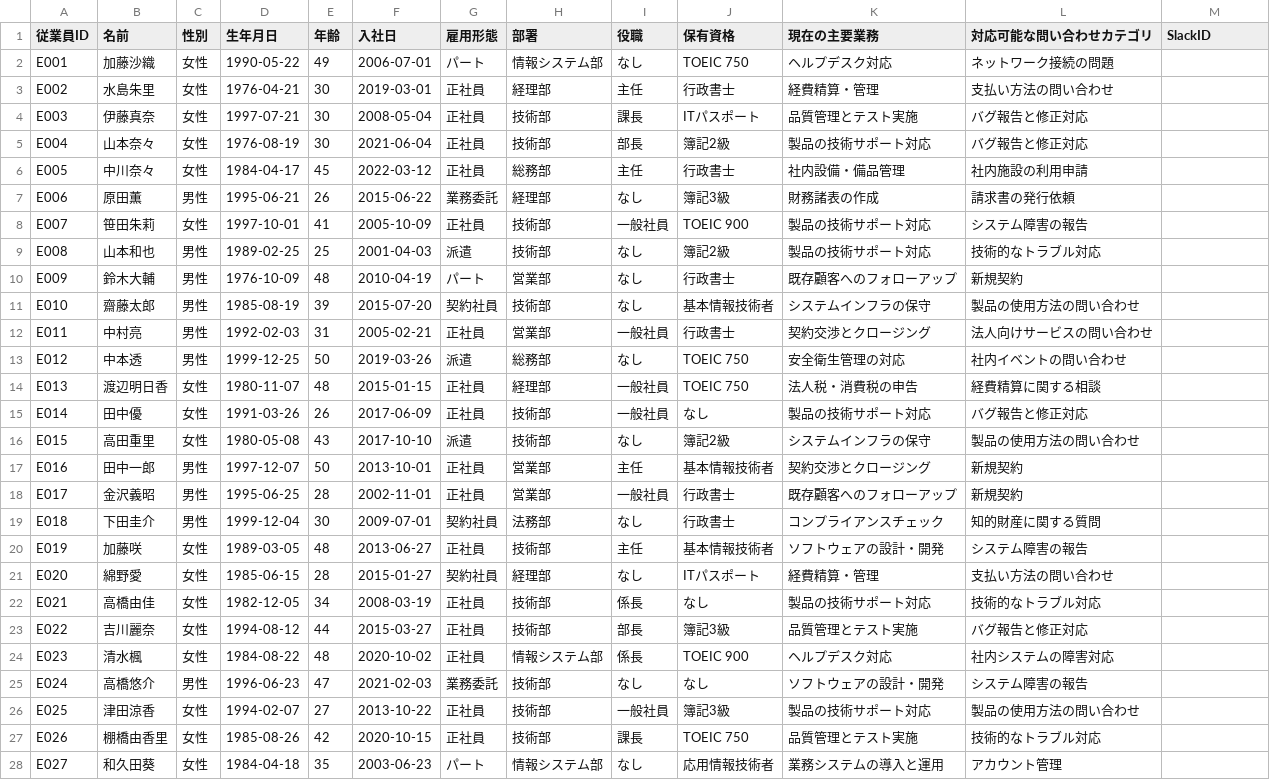
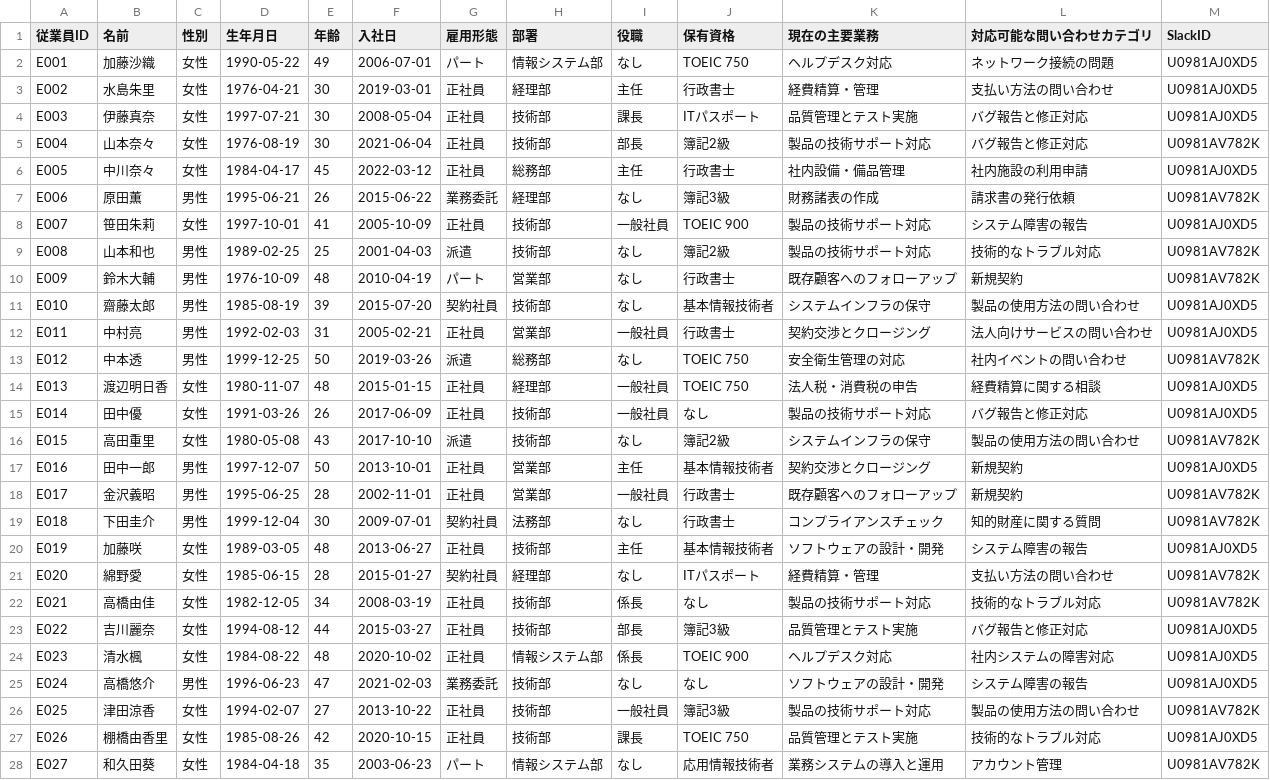
Before and after one commit to yoroizukapsuke2/customer-contact, a CSV file: data/slack/従業員情報.csv, drawn as a sheet; only a part is shown; the diff covers the shown part only.

```diff
--- a/data/slack/従業員情報.csv
+++ b/data/slack/従業員情報.csv
@@ -1,28 +1,28 @@
 従業員ID,名前,性別,生年月日,年齢,入社日,雇用形態,部署,役職,保有資格,現在の主要業務,対応可能な問い合わせカテゴリ,SlackID
-E001,加藤沙織,女性,1990-05-22,49,2006-07-01,パート,情報システム部,なし,TOEIC 750,ヘルプデスク対応,ネットワーク接続の問題,
-E002,水島朱里,女性,1976-04-21,30,2019-03-01,正社員,経理部,主任,行政書士,経費精算・管理,支払い方法の問い合わせ,
-E003,伊藤真奈,女性,1997-07-21,30,2008-05-04,正社員,技術部,課長,ITパスポート,品質管理とテスト実施,バグ報告と修正対応,
-E004,山本奈々,女性,1976-08-19,30,2021-06-04,正社員,技術部,部長,簿記2級,製品の技術サポート対応,バグ報告と修正対応,
-E005,中川奈々,女性,1984-04-17,45,2022-03-12,正社員,総務部,主任,行政書士,社内設備・備品管理,社内施設の利用申請,
-E006,原田薫,男性,1995-06-21,26,2015-06-22,業務委託,経理部,なし,簿記3級,財務諸表の作成,請求書の発行依頼,
-E007,笹田朱莉,女性,1997-10-01,41,2005-10-09,正社員,技術部,一般社員,TOEIC 900,製品の技術サポート対応,システム障害の報告,
-E008,山本和也,男性,1989-02-25,25,2001-04-03,派遣,技術部,なし,簿記2級,製品の技術サポート対応,技術的なトラブル対応,
-E009,鈴木大輔,男性,1976-10-09,48,2010-04-19,パート,営業部,なし,行政書士,既存顧客へのフォローアップ,新規契約,
-E010,齋藤太郎,男性,1985-08-19,39,2015-07-20,契約社員,技術部,なし,基本情報技術者,システムインフラの保守,製品の使用方法の問い合わせ,
-E011,中村亮,男性,1992-02-03,31,2005-02-21,正社員,営業部,一般社員,行政書士,契約交渉とクロージング,法人向けサービスの問い合わせ,
-E012,中本透,男性,1999-12-25,50,2019-03-26,派遣,総務部,なし,TOEIC 750,安全衛生管理の対応,社内イベントの問い合わせ,
-E013,渡辺明日香,女性,1980-11-07,48,2015-01-15,正社員,経理部,一般社員,TOEIC 750,法人税・消費税の申告,経費精算に関する相談,
-E014,田中優,女性,1991-03-26,26,2017-06-09,正社員,技術部,一般社員,なし,製品の技術サポート対応,バグ報告と修正対応,
-E015,高田重里,女性,1980-05-08,43,2017-10-10,派遣,技術部,なし,簿記2級,システムインフラの保守,製品の使用方法の問い合わせ,
-E016,田中一郎,男性,1997-12-07,50,2013-10-01,正社員,営業部,主任,基本情報技術者,契約交渉とクロージング,新規契約,
-E017,金沢義昭,男性,1995-06-25,28,2002-11-01,正社員,営業部,一般社員,行政書士,既存顧客へのフォローアップ,新規契約,
-E018,下田圭介,男性,1999-12-04,30,2009-07-01,契約社員,法務部,なし,行政書士,コンプライアンスチェック,知的財産に関する質問,
-E019,加藤咲,女性,1989-03-05,48,2013-06-27,正社員,技術部,主任,基本情報技術者,ソフトウェアの設計・開発,システム障害の報告,
-E020,綿野愛,女性,1985-06-15,28,2015-01-27,契約社員,経理部,なし,ITパスポート,経費精算・管理,支払い方法の問い合わせ,
-E021,高橋由佳,女性,1982-12-05,34,2008-03-19,正社員,技術部,係長,なし,製品の技術サポート対応,技術的なトラブル対応,
-E022,吉川麗奈,女性,1994-08-12,44,2015-03-27,正社員,技術部,部長,簿記3級,品質管理とテスト実施,バグ報告と修正対応,
-E023,清水楓,女性,1984-08-22,48,2020-10-02,正社員,情報システム部,係長,TOEIC 900,ヘルプデスク対応,社内システムの障害対応,
-E024,高橋悠介,男性,1996-06-23,47,2021-02-03,業務委託,技術部,なし,なし,ソフトウェアの設計・開発,システム障害の報告,
-E025,津田涼香,女性,1994-02-07,27,2013-10-22,正社員,技術部,一般社員,簿記3級,製品の技術サポート対応,製品の使用方法の問い合わせ,
-E026,棚橋由香里,女性,1985-08-26,42,2020-10-15,正社員,技術部,課長,TOEIC 750,品質管理とテスト実施,技術的なトラブル対応,
-E027,和久田葵,女性,1984-04-18,35,2003-06-23,パート,情報システム部,なし,応用情報技術者,業務システムの導入と運用,アカウント管理,
+E001,加藤沙織,女性,1990-05-22,49,2006-07-01,パート,情報システム部,なし,TOEIC 750,ヘルプデスク対応,ネットワーク接続の問題,U0981AJ0XD5,
+E002,水島朱里,女性,1976-04-21,30,2019-03-01,正社員,経理部,主任,行政書士,経費精算・管理,支払い方法の問い合わせ,U0981AJ0XD5,
+E003,伊藤真奈,女性,1997-07-21,30,2008-05-04,正社員,技術部,課長,ITパスポート,品質管理とテスト実施,バグ報告と修正対応,U0981AJ0XD5,
+E004,山本奈々,女性,1976-08-19,30,2021-06-04,正社員,技術部,部長,簿記2級,製品の技術サポート対応,バグ報告と修正対応,U0981AV782K,
+E005,中川奈々,女性,1984-04-17,45,2022-03-12,正社員,総務部,主任,行政書士,社内設備・備品管理,社内施設の利用申請,U0981AJ0XD5,
+E006,原田薫,男性,1995-06-21,26,2015-06-22,業務委託,経理部,なし,簿記3級,財務諸表の作成,請求書の発行依頼,U0981AV782K,
+E007,笹田朱莉,女性,1997-10-01,41,2005-10-09,正社員,技術部,一般社員,TOEIC 900,製品の技術サポート対応,システム障害の報告,U0981AJ0XD5,
+E008,山本和也,男性,1989-02-25,25,2001-04-03,派遣,技術部,なし,簿記2級,製品の技術サポート対応,技術的なトラブル対応,U0981AV782K,
+E009,鈴木大輔,男性,1976-10-09,48,2010-04-19,パート,営業部,なし,行政書士,既存顧客へのフォローアップ,新規契約,U0981AV782K,
+E010,齋藤太郎,男性,1985-08-19,39,2015-07-20,契約社員,技術部,なし,基本情報技術者,システムインフラの保守,製品の使用方法の問い合わせ,U0981AJ0XD5,
+E011,中村亮,男性,1992-02-03,31,2005-02-21,正社員,営業部,一般社員,行政書士,契約交渉とクロージング,法人向けサービスの問い合わせ,U0981AJ0XD5,
+E012,中本透,男性,1999-12-25,50,2019-03-26,派遣,総務部,なし,TOEIC 750,安全衛生管理の対応,社内イベントの問い合わせ,U0981AV782K,
+E013,渡辺明日香,女性,1980-11-07,48,2015-01-15,正社員,経理部,一般社員,TOEIC 750,法人税・消費税の申告,経費精算に関する相談,U0981AJ0XD5,
+E014,田中優,女性,1991-03-26,26,2017-06-09,正社員,技術部,一般社員,なし,製品の技術サポート対応,バグ報告と修正対応,U0981AJ0XD5,
+E015,高田重里,女性,1980-05-08,43,2017-10-10,派遣,技術部,なし,簿記2級,システムインフラの保守,製品の使用方法の問い合わせ,U0981AV782K,
+E016,田中一郎,男性,1997-12-07,50,2013-10-01,正社員,営業部,主任,基本情報技術者,契約交渉とクロージング,新規契約,U0981AJ0XD5,
+E017,金沢義昭,男性,1995-06-25,28,2002-11-01,正社員,営業部,一般社員,行政書士,既存顧客へのフォローアップ,新規契約,U0981AV782K,
+E018,下田圭介,男性,1999-12-04,30,2009-07-01,契約社員,法務部,なし,行政書士,コンプライアンスチェック,知的財産に関する質問,U0981AV782K,
+E019,加藤咲,女性,1989-03-05,48,2013-06-27,正社員,技術部,主任,基本情報技術者,ソフトウェアの設計・開発,システム障害の報告,U0981AJ0XD5,
+E020,綿野愛,女性,1985-06-15,28,2015-01-27,契約社員,経理部,なし,ITパスポート,経費精算・管理,支払い方法の問い合わせ,U0981AV782K,
+E021,高橋由佳,女性,1982-12-05,34,2008-03-19,正社員,技術部,係長,なし,製品の技術サポート対応,技術的なトラブル対応,U0981AV782K,
+E022,吉川麗奈,女性,1994-08-12,44,2015-03-27,正社員,技術部,部長,簿記3級,品質管理とテスト実施,バグ報告と修正対応,U0981AJ0XD5,
+E023,清水楓,女性,1984-08-22,48,2020-10-02,正社員,情報システム部,係長,TOEIC 900,ヘルプデスク対応,社内システムの障害対応,U0981AJ0XD5,
+E024,高橋悠介,男性,1996-06-23,47,2021-02-03,業務委託,技術部,なし,なし,ソフトウェアの設計・開発,システム障害の報告,U0981AJ0XD5,
+E025,津田涼香,女性,1994-02-07,27,2013-10-22,正社員,技術部,一般社員,簿記3級,製品の技術サポート対応,製品の使用方法の問い合わせ,U0981AV782K,
+E026,棚橋由香里,女性,1985-08-26,42,2020-10-15,正社員,技術部,課長,TOEIC 750,品質管理とテスト実施,技術的なトラブル対応,U0981AJ0XD5,
+E027,和久田葵,女性,1984-04-18,35,2003-06-23,パート,情報システム部,なし,応用情報技術者,業務システムの導入と運用,アカウント管理,U0981AV782K,
```
Also changed, not shown: 3 edited cells elsewhere in this file, 1 other file.
